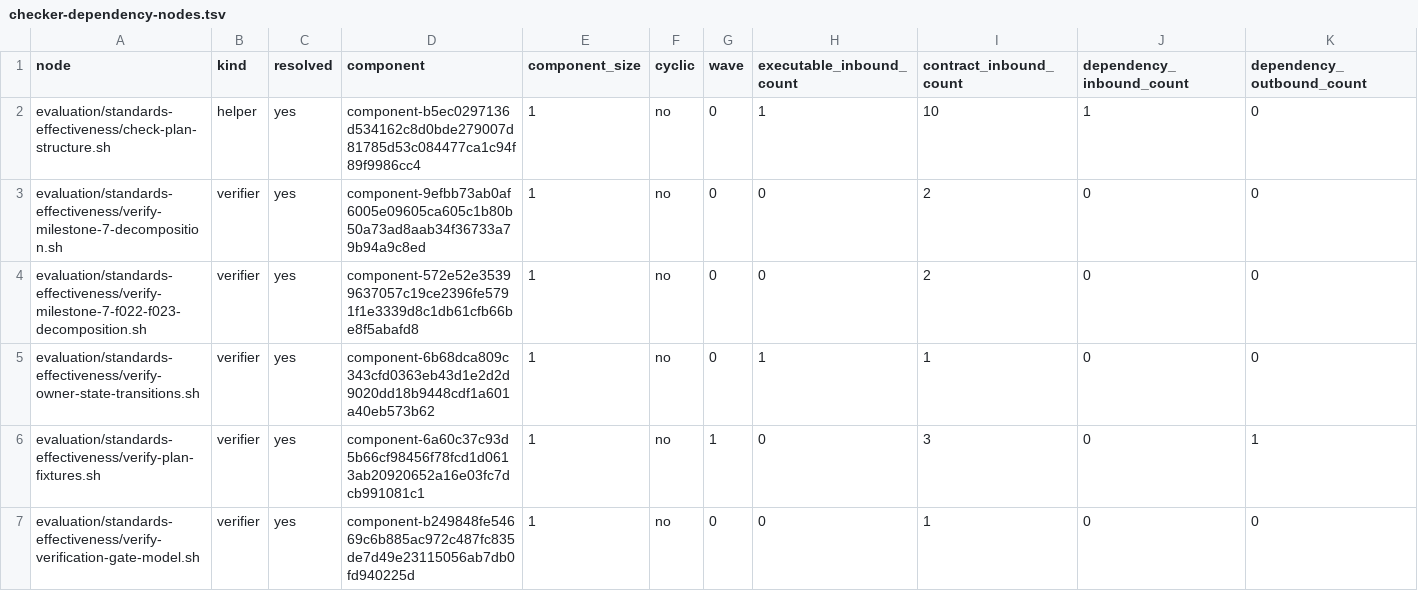
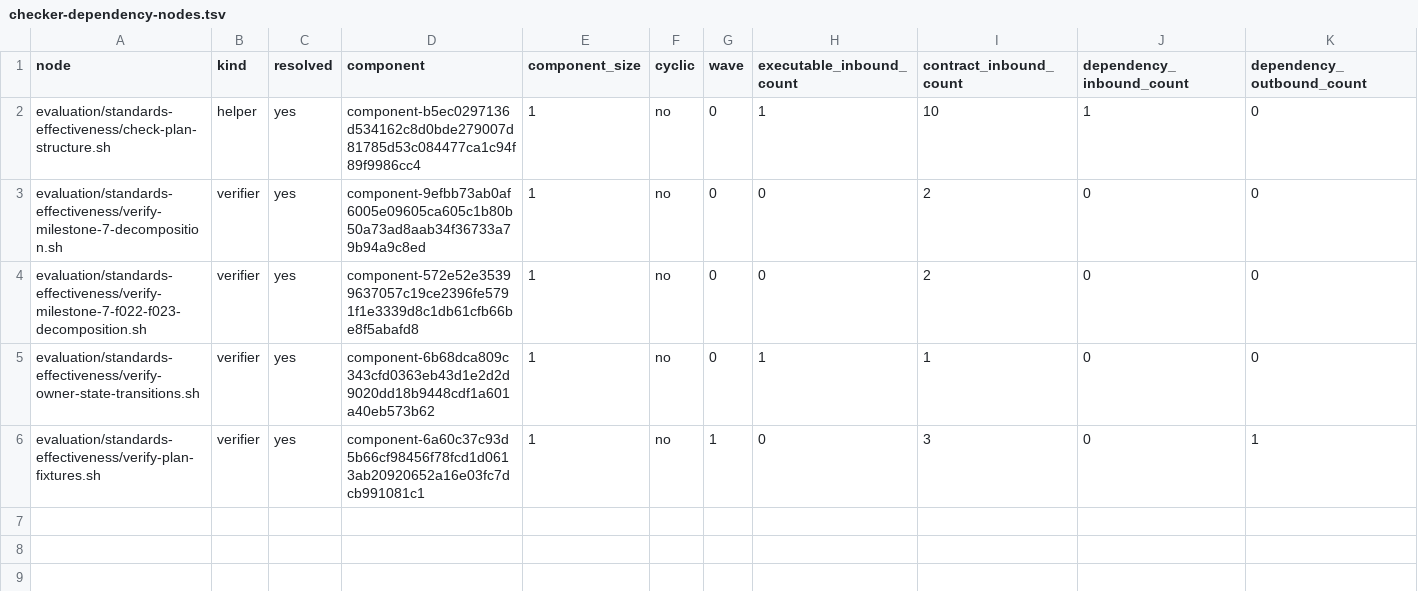
Before and after one commit to MrScripty/Coding-Standards, a TSV file: evaluation/standards-effectiveness/generated/checker-dependency-nodes.tsv, drawn as a sheet; the diff names each change by its address in the sheet, - before the commit and + after, or states it on an @@ line.

```diff
--- a/evaluation/standards-effectiveness/generated/checker-dependency-nodes.tsv
+++ b/evaluation/standards-effectiveness/generated/checker-dependency-nodes.tsv
-row 7: evaluation/standards-effectiveness/verify-verification-gate-model.sh | verifier | yes | component-b249848fe54669c6b885ac972c487fc835de7d49e23115056ab7db0fd940225d | 1 | no | 0 | 0 | 1 | 0 | 0
```
Also changed, not shown: evaluation/standards-effectiveness/checker-migration-packages.tsv, evaluation/standards-effectiveness/executable-edge-dispositions.tsv, 13 other files.
